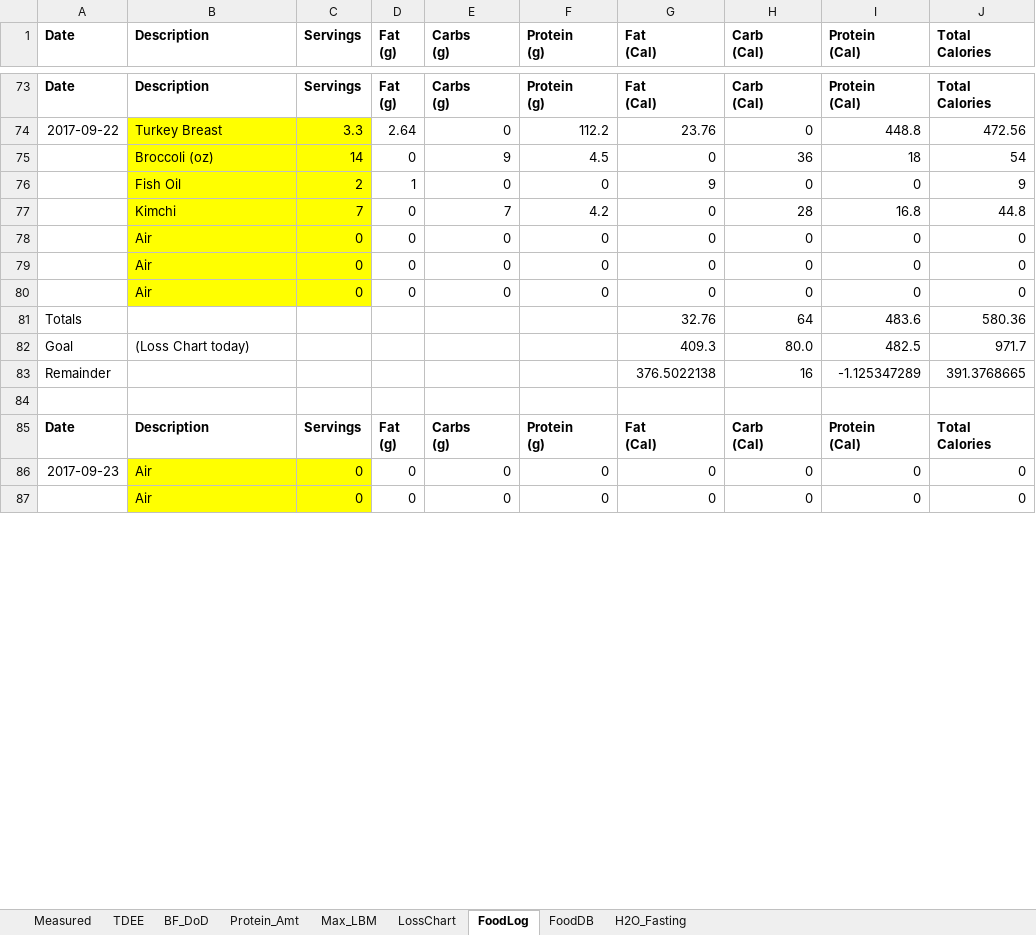
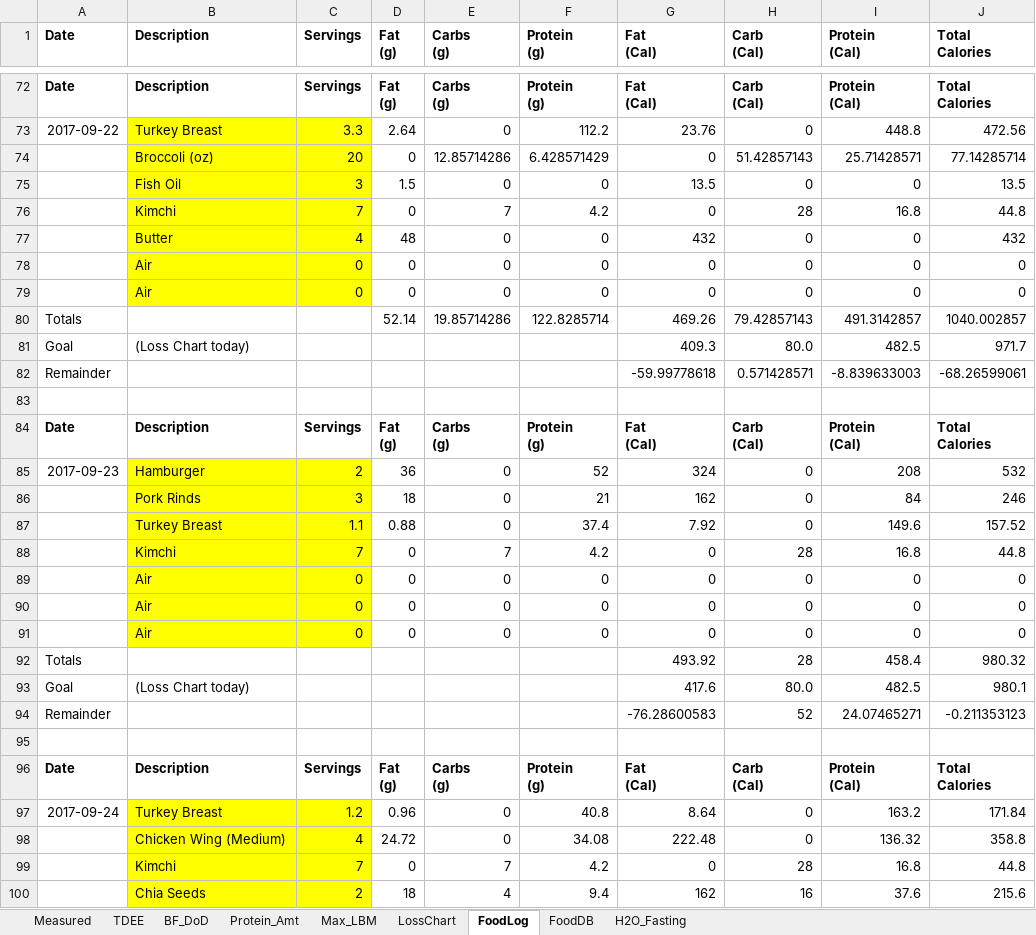
Before and after one commit to OpenKeto/KetoStuff, an Excel workbook: Calculators/Spreadsheet Calculators/DGG-LossPotential.xlsx, sheet FoodLog, drawn as a sheet; only a part is shown, gaps mark what is left out; the shorter side is filled out with more unchanged rows; values as stored, in another font and other column widths than the file's, no borders; removed rows and columns are numbered as before the commit, all else as after; the diff covers the shown part only; the diff names each change by its address in the sheet, - before the commit and + after, or states it on an @@ line.

```diff
--- a/Calculators/Spreadsheet Calculators/DGG-LossPotential.xlsx (sheet FoodLog)
+++ b/Calculators/Spreadsheet Calculators/DGG-LossPotential.xlsx (sheet FoodLog)
-row 75:  | Broccoli (oz) | 14 | 0 | 9 | 4.5 | 0 | 36 | 18 | 54
+row 74:  | Broccoli (oz) | 20 | 0 | 12.85714286 | 6.428571429 | 0 | 51.42857143 | 25.71428571 | 77.14285714
-C75 (Servings): 2
+C75 (Servings): 3
-D75 (Fat (g)): 1
+D75 (Fat (g)): 1.5
-G75 (Fat (Cal)): 9
+G75 (Fat (Cal)): 13.5
-J75 (Total Calories): 9
+J75 (Total Calories): 13.5
+row 76:  | Kimchi | 7 | 0 | 7 | 4.2 | 0 | 28 | 16.8 | 44.8
+row 77:  | Butter | 4 | 48 | 0 | 0 | 432 | 0 | 0 | 432
@@ row 88 moved to row 78: Air @@
@@ row 89 moved to row 79: Air @@
+row 80: Totals |  |  | 52.14 | 19.85714286 | 122.8285714 | 469.26 | 79.42857143 | 491.3142857 | 1040.002857
+row 81: Goal | (Loss Chart today) |  |  |  |  | 409.3 | 80.0 | 482.5 | 971.7
+row 82: Remainder |  |  |  |  |  | -59.99778618 | 0.571428571 | -8.839633003 | -68.26599061
+row 83: (empty)
@@ row 109 moved to row 84: Date @@
+row 85: 2017-09-23 | Hamburger | 2 | 36 | 0 | 52 | 324 | 0 | 208 | 532
+row 86:  | Pork Rinds | 3 | 18 | 0 | 21 | 162 | 0 | 84 | 246
+row 87:  | Turkey Breast | 1.1 | 0.88 | 0 | 37.4 | 7.92 | 0 | 149.6 | 157.52
-row 81: Totals |  |  |  |  |  | 32.76 | 64 | 483.6 | 580.36
+row 92: Totals |  |  |  |  |  | 493.92 | 28 | 458.4 | 980.32
-G93 (Fat (Cal)): 409.3
+G93 (Fat (Cal)): 417.6
-J93 (Total Calories): 971.7
+J93 (Total Calories): 980.1
-row 83: Remainder |  |  |  |  |  | 376.5022138 | 16 | -1.125347289 | 391.3768665
+row 94: Remainder |  |  |  |  |  | -76.28600583 | 52 | 24.07465271 | -0.211353123
-row 86: 2017-09-23 | Air | 0 | 0 | 0 | 0 | 0 | 0 | 0 | 0
+row 97: 2017-09-24 | Turkey Breast | 1.2 | 0.96 | 0 | 40.8 | 8.64 | 0 | 163.2 | 171.84
+row 98:  | Chicken Wing (Medium) | 4 | 24.72 | 0 | 34.08 | 222.48 | 0 | 136.32 | 358.8
+row 99:  | Kimchi | 7 | 0 | 7 | 4.2 | 0 | 28 | 16.8 | 44.8
+row 100:  | Chia Seeds | 2 | 18 | 4 | 9.4 | 162 | 16 | 37.6 | 215.6
```
Also changed, not shown: 11 added rows, 24 removed rows and 47 edited cells elsewhere in this sheet, sheet LossChart, sheet FoodDB, formulas that keep their value, 27 other files.
